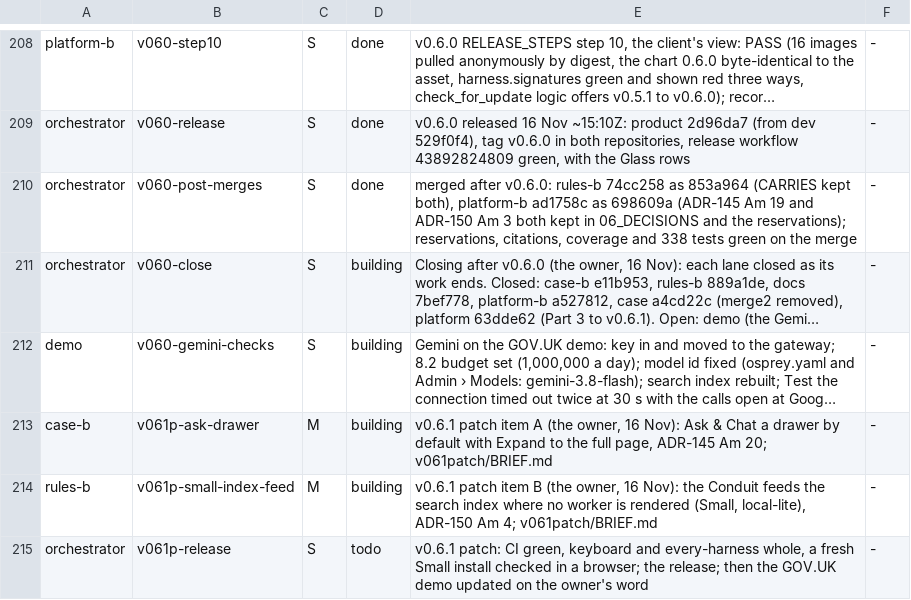
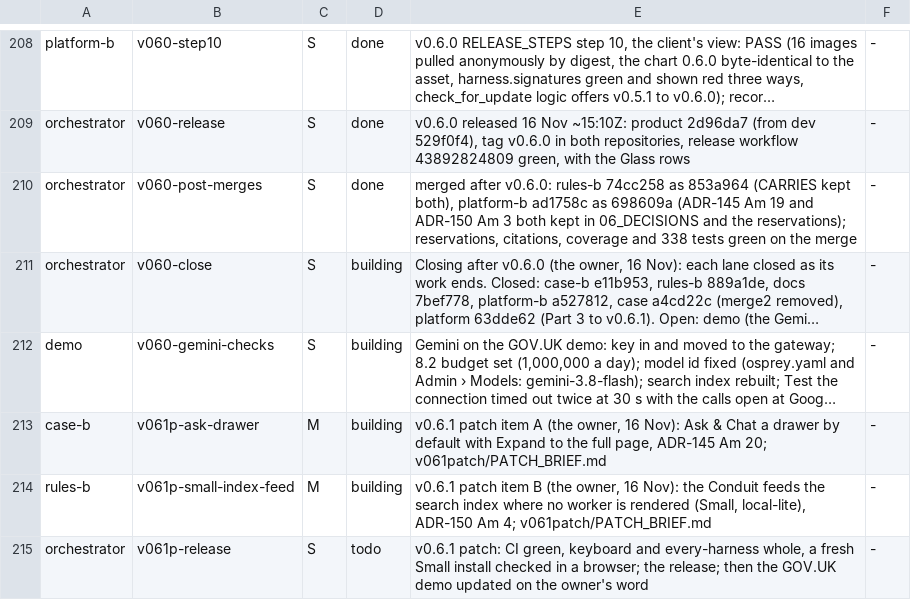
Before and after one commit to aykr/OspreyFlow_Dev, a TSV file: OspreyFlow_Build/process/lanes/progress.tsv, drawn as a sheet; only a part is shown, gaps mark what is left out; long unchanged cells end in …; the diff names each change by its address in the sheet, - before the commit and + after, or states it on an @@ line.

Commit message:
fix(process): the v0.6.1 patch's brief renamed PATCH_BRIEF.md: a BRIEF.md makes process/lanes/v061patch a lane, which test_lane_ports then wants a slot for (OspreyFlow_Build/process/lanes/{v061patch/PATCH_BRIEF.md,progress.tsv,route.tsv,v060/RULINGS.md})

```diff
--- a/OspreyFlow_Build/process/lanes/progress.tsv
+++ b/OspreyFlow_Build/process/lanes/progress.tsv
-E213: …Am 20; v061patch/BRIEF.md
+E213: …Am 20; v061patch/PATCH_BRIEF.md
-E214: …Am 4; v061patch/BRIEF.md
+E214: …Am 4; v061patch/PATCH_BRIEF.md
```
Also changed, not shown: OspreyFlow_Build/process/lanes/route.tsv, 2 other files.
